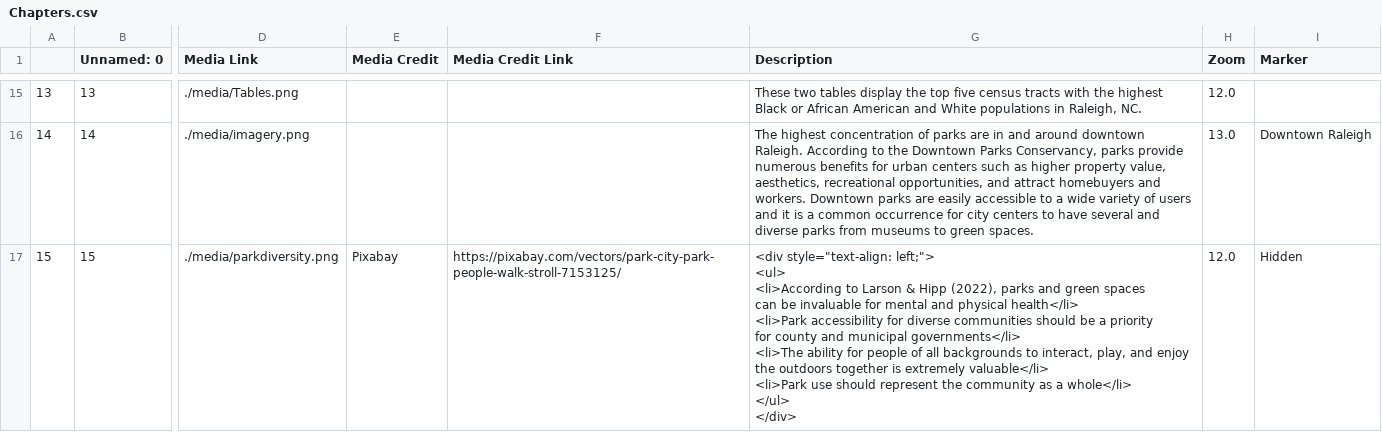
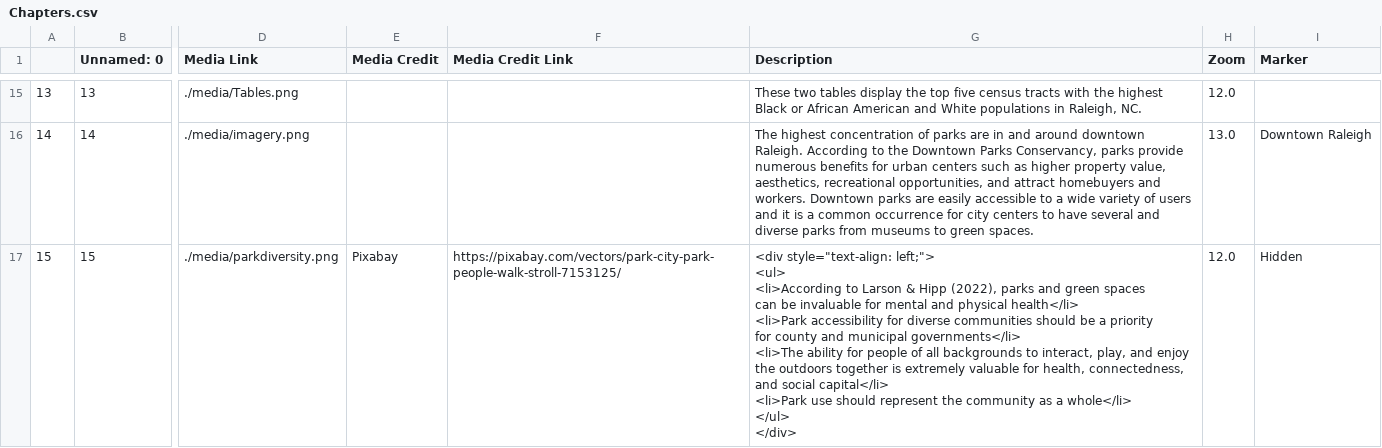
Before and after one commit to nthayes11/nthayes_storymap_repo, a CSV file: csv/Chapters.csv, drawn as a sheet; only a part is shown, gaps mark what is left out; ↵ is a line break in a cell; the diff covers the shown part only; the diff names each change by its address in the sheet, - before the commit and + after, or states it on an @@ line.

```diff
--- a/csv/Chapters.csv
+++ b/csv/Chapters.csv
-G17 (Description): …is extremely valuable</li> ↵ <li>Park use…
+G17 (Description): …is extremely valuable for health, connectedness, and social capital</li> ↵ <li>Park use…
```
Also changed, not shown: 2 edited cells elsewhere in this file, 1 other file.
